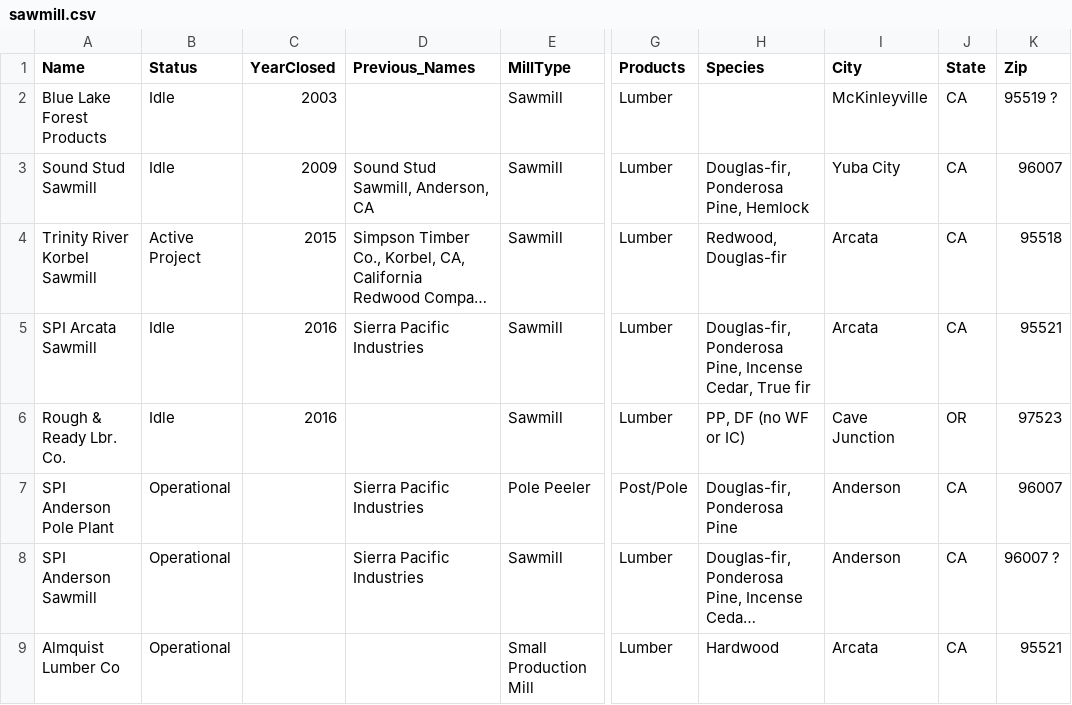
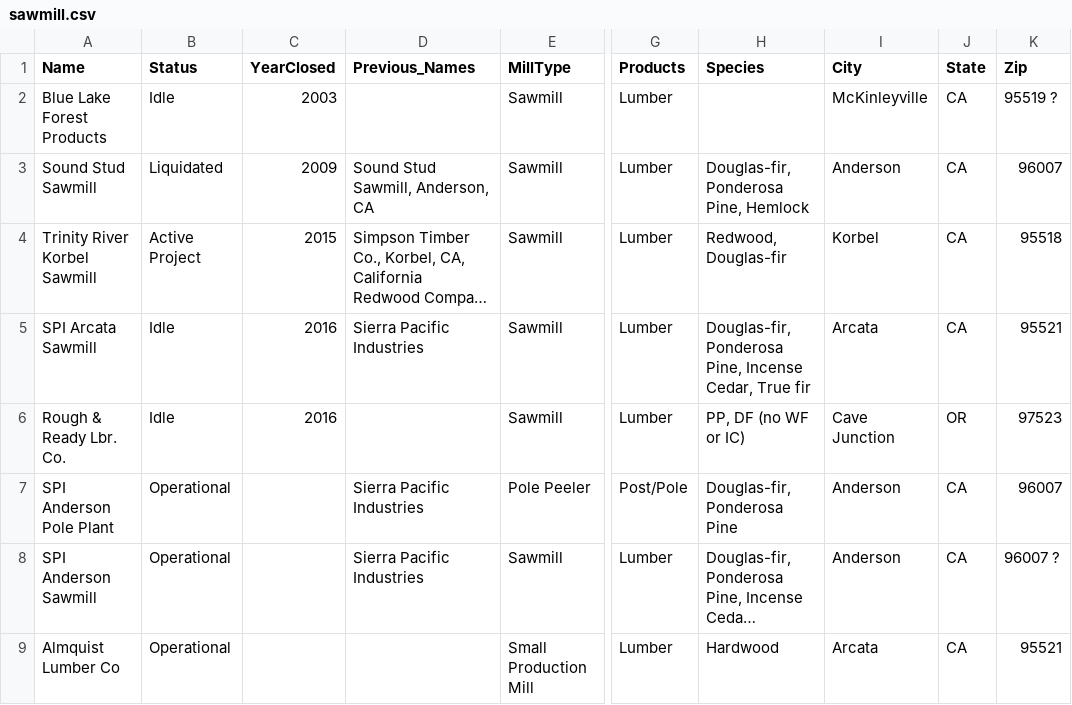
Before and after one commit to WoodResourcesGroup/WoodResourcesGroup.github.io, a CSV file: BiomassMap/Data/sawmill.csv, drawn as a sheet; only a part is shown, gaps mark what is left out; long unchanged cells end in …; the diff names each change by its address in the sheet, - before the commit and + after, or states it on an @@ line.

Commit message:
Fielid Update

```diff
--- a/BiomassMap/Data/sawmill.csv
+++ b/BiomassMap/Data/sawmill.csv
-B3 (Status): Idle
+B3 (Status): Liquidated
-I3 (City): Yuba City
+I3 (City): Anderson
-I4 (City): Arcata
+I4 (City): Korbel
```
